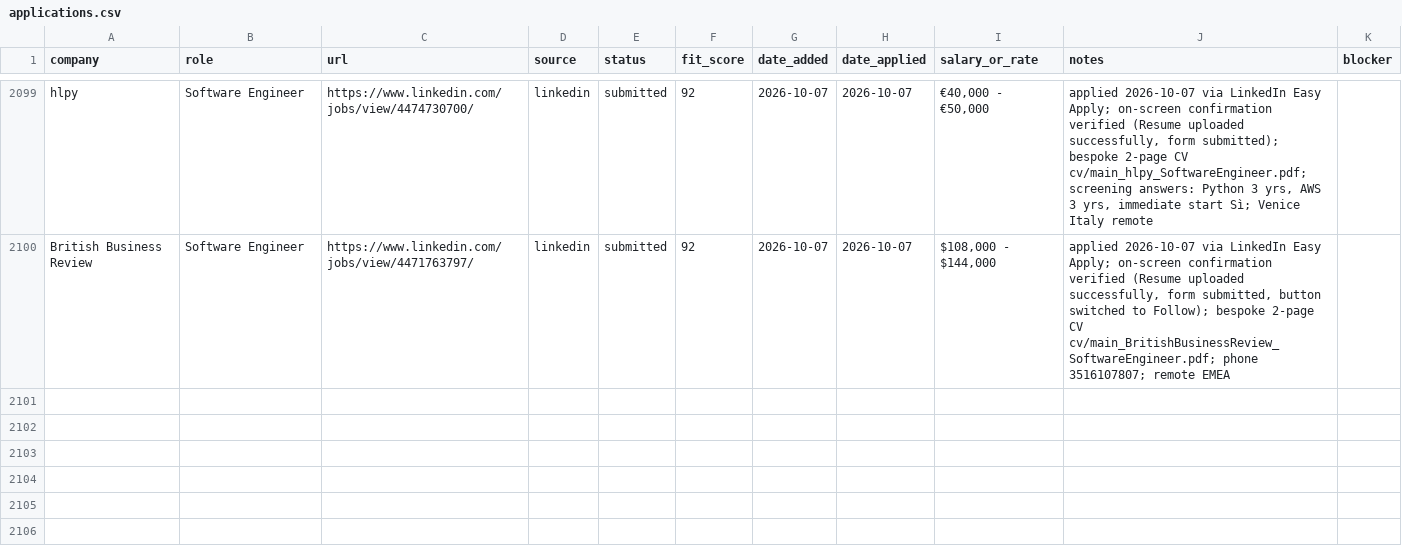
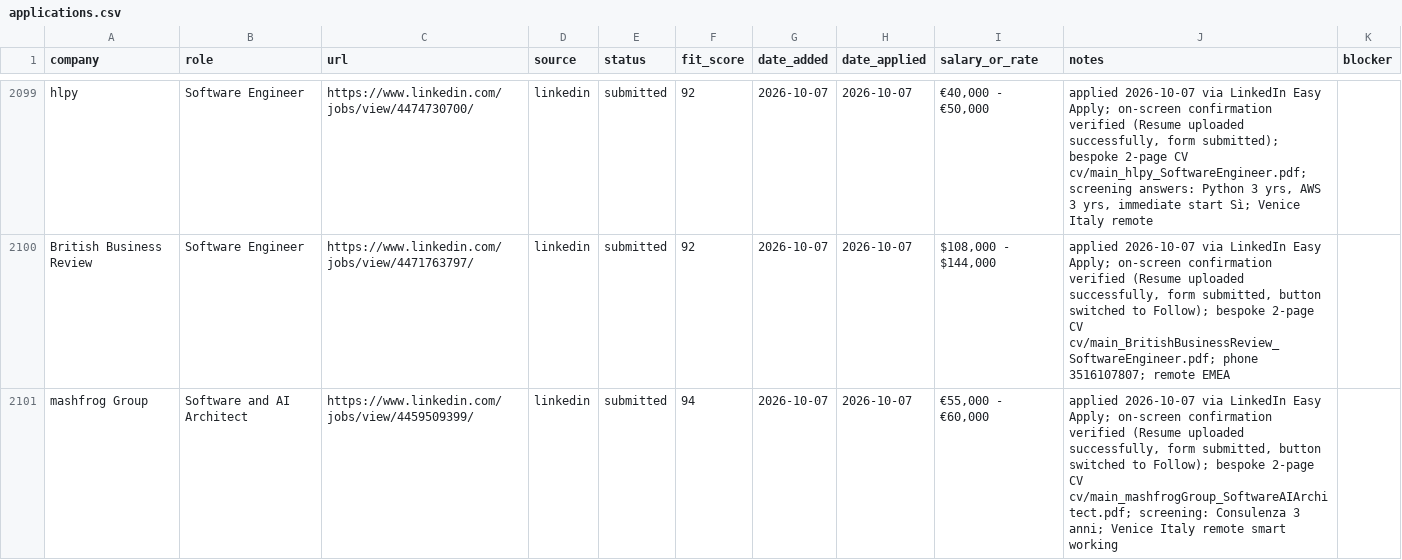
Before and after one commit to prab-gupta/job-hunt, a CSV file: applications.csv, drawn as a sheet; only a part is shown, gaps mark what is left out; the diff names each change by its address in the sheet, - before the commit and + after, or states it on an @@ line.

Commit message:
feat(apply): submit mashfrog Group Software and AI Architect (Job 43/50)

```diff
--- a/applications.csv
+++ b/applications.csv
+row 2101: mashfrog Group | Software and AI Architect | https://www.linkedin.com/jobs/view/4459509399/ | linkedin | submitted | 94 | 2026-10-07 | 2026-10-07 | €55,000 - €60,000 | applied 2026-10-07 via LinkedIn Easy Apply; on-screen confirmation verified (Resume uploaded successfully, form submitted, button switched to Follow); bespoke 2-page CV cv/main_mashfrogGroup_SoftwareAIArchitect.pdf; screening: Consulenza 3 anni; Venice Italy remote smart working
```
Also changed, not shown: data/csvs/applications.csv, loop/applications.csv, 4 other files.
